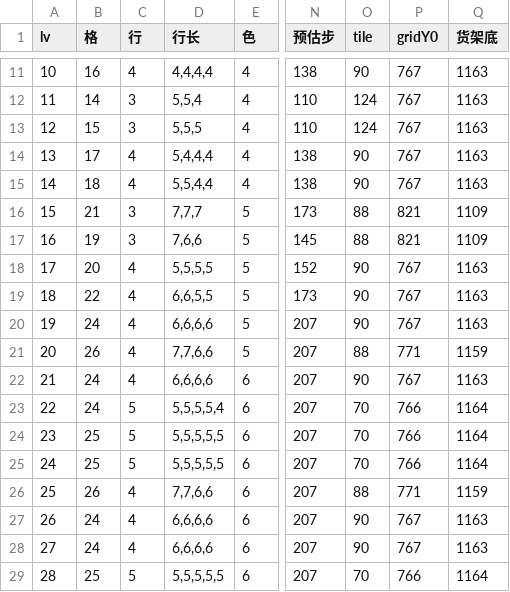
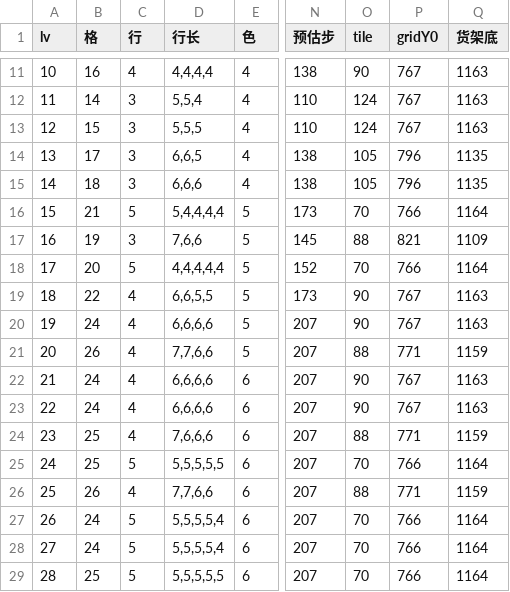
Before and after one commit to XiaoShiXianSheng/water-sort-relax, a TSV file: qa_design_table.tsv, drawn as a sheet; only a part is shown, gaps mark what is left out; the diff covers the shown part only; the diff names each change by its address in the sheet, - before the commit and + after, or states it on an @@ line.

```diff
--- a/qa_design_table.tsv
+++ b/qa_design_table.tsv
-C14:C15 (行): 4
+C14:C15 (行): 3
-D14 (行长): 5,4,4,4
+D14 (行长): 6,6,5
-O14:O15 (tile): 90
+O14:O15 (tile): 105
-P14:P15 (gridY0): 767
+P14:P15 (gridY0): 796
-Q14:Q15 (货架底): 1163
+Q14:Q15 (货架底): 1135
-D15 (行长): 5,5,4,4
+D15 (行长): 6,6,6
-C16 (行): 3
+C16 (行): 5
-D16 (行长): 7,7,7
+D16 (行长): 5,4,4,4,4
-O16 (tile): 88
+O16 (tile): 70
-P16 (gridY0): 821
+P16 (gridY0): 766
-Q16 (货架底): 1109
+Q16 (货架底): 1164
-C18 (行): 4
+C18 (行): 5
-D18 (行长): 5,5,5,5
+D18 (行长): 4,4,4,4,4
-O18 (tile): 90
+O18 (tile): 70
-P18 (gridY0): 767
+P18 (gridY0): 766
-Q18 (货架底): 1163
+Q18 (货架底): 1164
-C23:C24 (行): 5
+C23:C24 (行): 4
-D23 (行长): 5,5,5,5,4
+D23 (行长): 6,6,6,6
-O23 (tile): 70
+O23 (tile): 90
-P23 (gridY0): 766
+P23 (gridY0): 767
-Q23 (货架底): 1164
+Q23 (货架底): 1163
-D24 (行长): 5,5,5,5,5
+D24 (行长): 7,6,6,6
-O24 (tile): 70
+O24 (tile): 88
-P24 (gridY0): 766
+P24 (gridY0): 771
-Q24 (货架底): 1164
+Q24 (货架底): 1159
-C27:C28 (行): 4
+C27:C28 (行): 5
-D27:D28 (行长): 6,6,6,6
+D27:D28 (行长): 5,5,5,5,4
-O27:O28 (tile): 90
+O27:O28 (tile): 70
-P27:P28 (gridY0): 767
+P27:P28 (gridY0): 766
-Q27:Q28 (货架底): 1163
+Q27:Q28 (货架底): 1164
```
Also changed, not shown: 30 edited cells elsewhere in this file, 19 other files.
